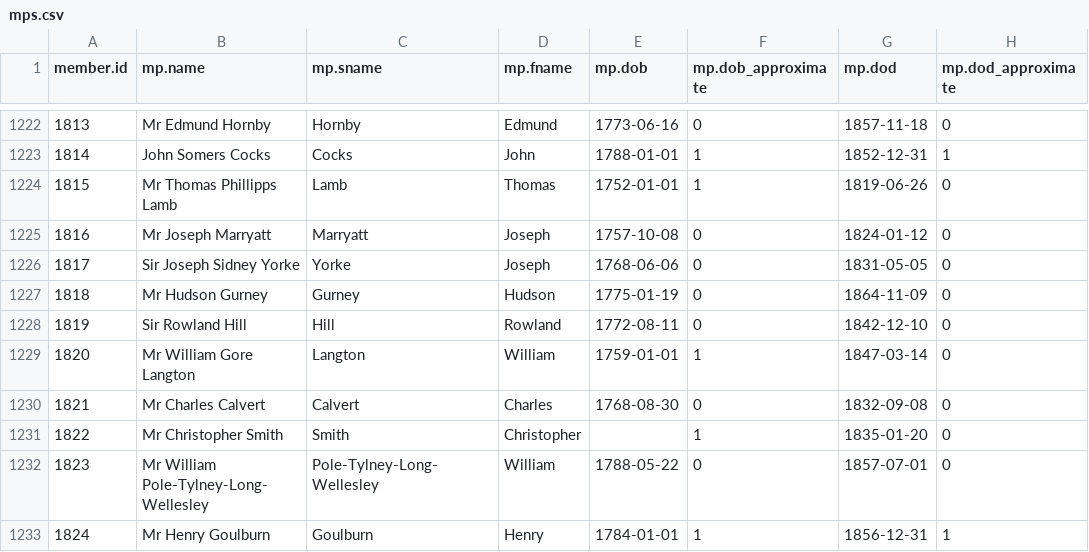
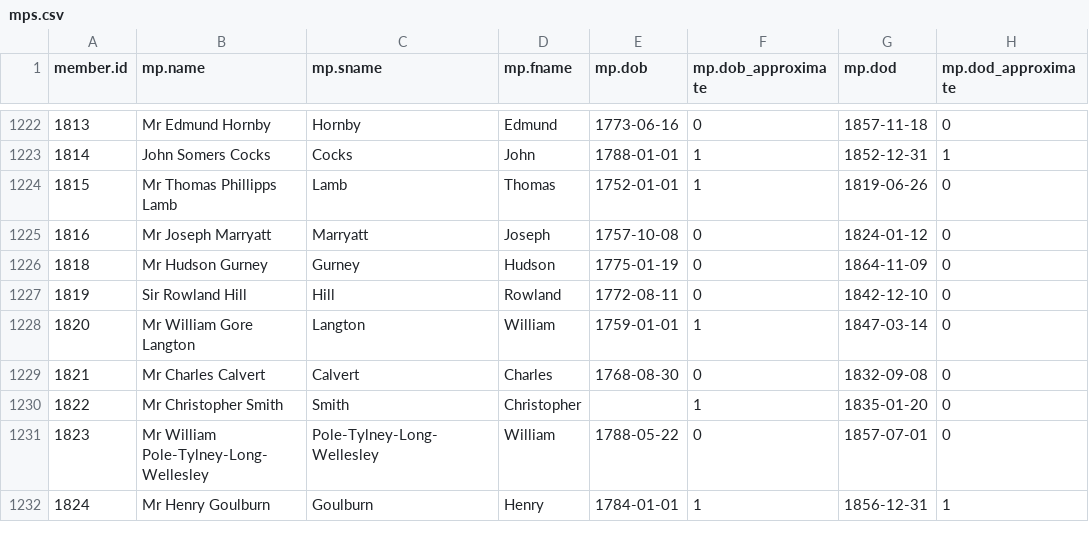
Before and after one commit to stephbuon/hansard-speakers, a CSV file: data/mps.csv, drawn as a sheet; only a part is shown, gaps mark what is left out; the diff names each change by its address in the sheet, - before the commit and + after, or states it on an @@ line.

Commit message:
removed 1817 due to duplication

```diff
--- a/data/mps.csv
+++ b/data/mps.csv
-row 1226: 1817 | Sir Joseph Sidney Yorke | Yorke | Joseph | 1768-06-06 | 0 | 1831-05-05 | 0
```
